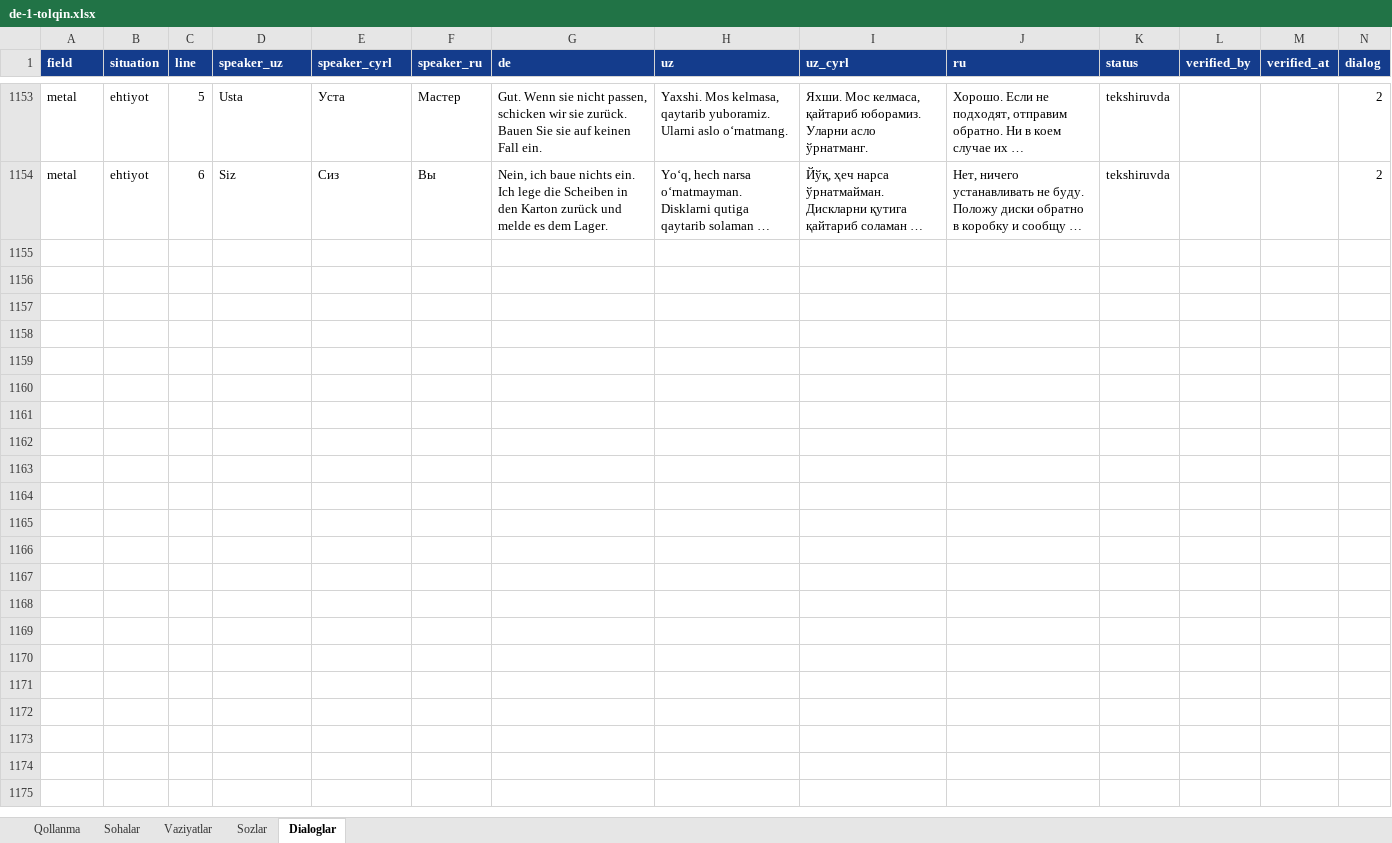
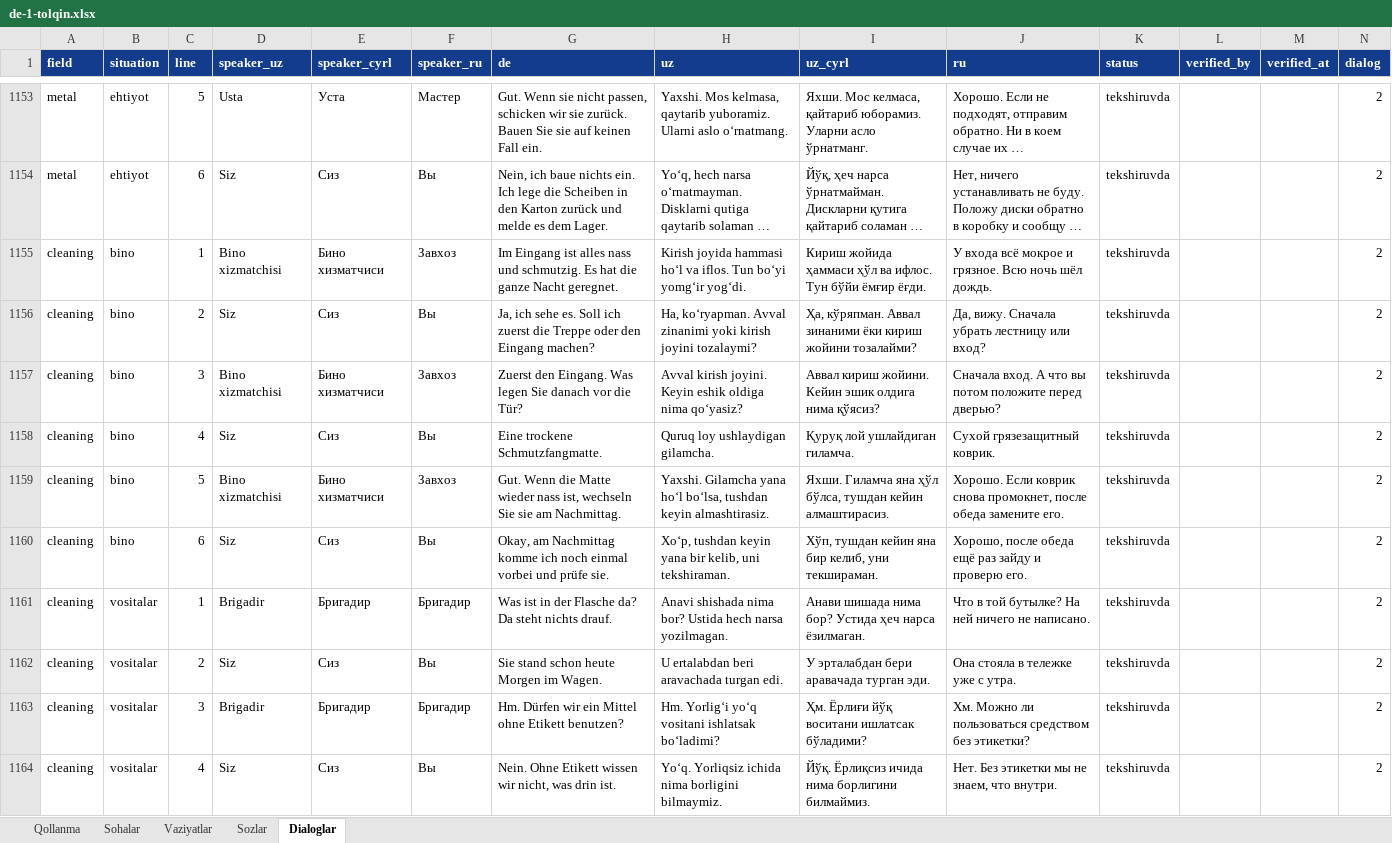
Before and after one commit to Jahon-gir/Qaldirgoch, an Excel workbook: docs/content/de-1-tolqin.xlsx, sheet Dialoglar, drawn as a sheet; only a part is shown, gaps mark what is left out; long unchanged cells end in …; values as stored, in another font and other column widths than the file's, no borders; the diff covers the shown part only; the diff names each change by its address in the sheet, - before the commit and + after, or states it on an @@ line.

```diff
--- a/docs/content/de-1-tolqin.xlsx (sheet Dialoglar)
+++ b/docs/content/de-1-tolqin.xlsx (sheet Dialoglar)
+row 1155: cleaning | bino | 1 | Bino xizmatchisi | Бино хизматчиси | Завхоз | Im Eingang ist alles nass und schmutzig. Es hat die ganze Nacht geregnet. | Kirish joyida hammasi hoʻl va iflos. Tun boʻyi yomgʻir yogʻdi. | Кириш жойида ҳаммаси ҳўл ва ифлос. Тун бўйи ёмғир ёғди. | У входа всё мокрое и грязное. Всю ночь шёл дождь. | tekshiruvda |  |  | 2
+row 1156: cleaning | bino | 2 | Siz | Сиз | Вы | Ja, ich sehe es. Soll ich zuerst die Treppe oder den Eingang machen? | Ha, koʻryapman. Avval zinanimi yoki kirish joyini tozalaymi? | Ҳа, кўряпман. Аввал зинаними ёки кириш жойини тозалайми? | Да, вижу. Сначала убрать лестницу или вход? | tekshiruvda |  |  | 2
+row 1157: cleaning | bino | 3 | Bino xizmatchisi | Бино хизматчиси | Завхоз | Zuerst den Eingang. Was legen Sie danach vor die Tür? | Avval kirish joyini. Keyin eshik oldiga nima qoʻyasiz? | Аввал кириш жойини. Кейин эшик олдига нима қўясиз? | Сначала вход. А что вы потом положите перед дверью? | tekshiruvda |  |  | 2
+row 1158: cleaning | bino | 4 | Siz | Сиз | Вы | Eine trockene Schmutzfangmatte. | Quruq loy ushlaydigan gilamcha. | Қуруқ лой ушлайдиган гиламча. | Сухой грязезащитный коврик. | tekshiruvda |  |  | 2
+row 1159: cleaning | bino | 5 | Bino xizmatchisi | Бино хизматчиси | Завхоз | Gut. Wenn die Matte wieder nass ist, wechseln Sie sie am Nachmittag. | Yaxshi. Gilamcha yana hoʻl boʻlsa, tushdan keyin almashtirasiz. | Яхши. Гиламча яна ҳўл бўлса, тушдан кейин алмаштирасиз. | Хорошо. Если коврик снова промокнет, после обеда замените его. | tekshiruvda |  |  | 2
+row 1160: cleaning | bino | 6 | Siz | Сиз | Вы | Okay, am Nachmittag komme ich noch einmal vorbei und prüfe sie. | Xoʻp, tushdan keyin yana bir kelib, uni tekshiraman. | Хўп, тушдан кейин яна бир келиб, уни текшираман. | Хорошо, после обеда ещё раз зайду и проверю его. | tekshiruvda |  |  | 2
+row 1161: cleaning | vositalar | 1 | Brigadir | Бригадир | Бригадир | Was ist in der Flasche da? Da steht nichts drauf. | Anavi shishada nima bor? Ustida hech narsa yozilmagan. | Анави шишада нима бор? Устида ҳеч нарса ёзилмаган. | Что в той бутылке? На ней ничего не написано. | tekshiruvda |  |  | 2
+row 1162: cleaning | vositalar | 2 | Siz | Сиз | Вы | Sie stand schon heute Morgen im Wagen. | U ertalabdan beri aravachada turgan edi. | У эрталабдан бери аравачада турган эди. | Она стояла в тележке уже с утра. | tekshiruvda |  |  | 2
+row 1163: cleaning | vositalar | 3 | Brigadir | Бригадир | Бригадир | Hm. Dürfen wir ein Mittel ohne Etikett benutzen? | Hm. Yorligʻi yoʻq vositani ishlatsak boʻladimi? | Ҳм. Ёрлиғи йўқ воситани ишлатсак бўладими? | Хм. Можно ли пользоваться средством без этикетки? | tekshiruvda |  |  | 2
+row 1164: cleaning | vositalar | 4 | Siz | Сиз | Вы | Nein. Ohne Etikett wissen wir nicht, was drin ist. | Yoʻq. Yorliqsiz ichida nima borligini bilmaymiz. | Йўқ. Ёрлиқсиз ичида нима борлигини билмаймиз. | Нет. Без этикетки мы не знаем, что внутри. | tekshiruvda |  |  | 2
```
Also changed, not shown: 62 added rows elsewhere in this sheet, 3 other files.
